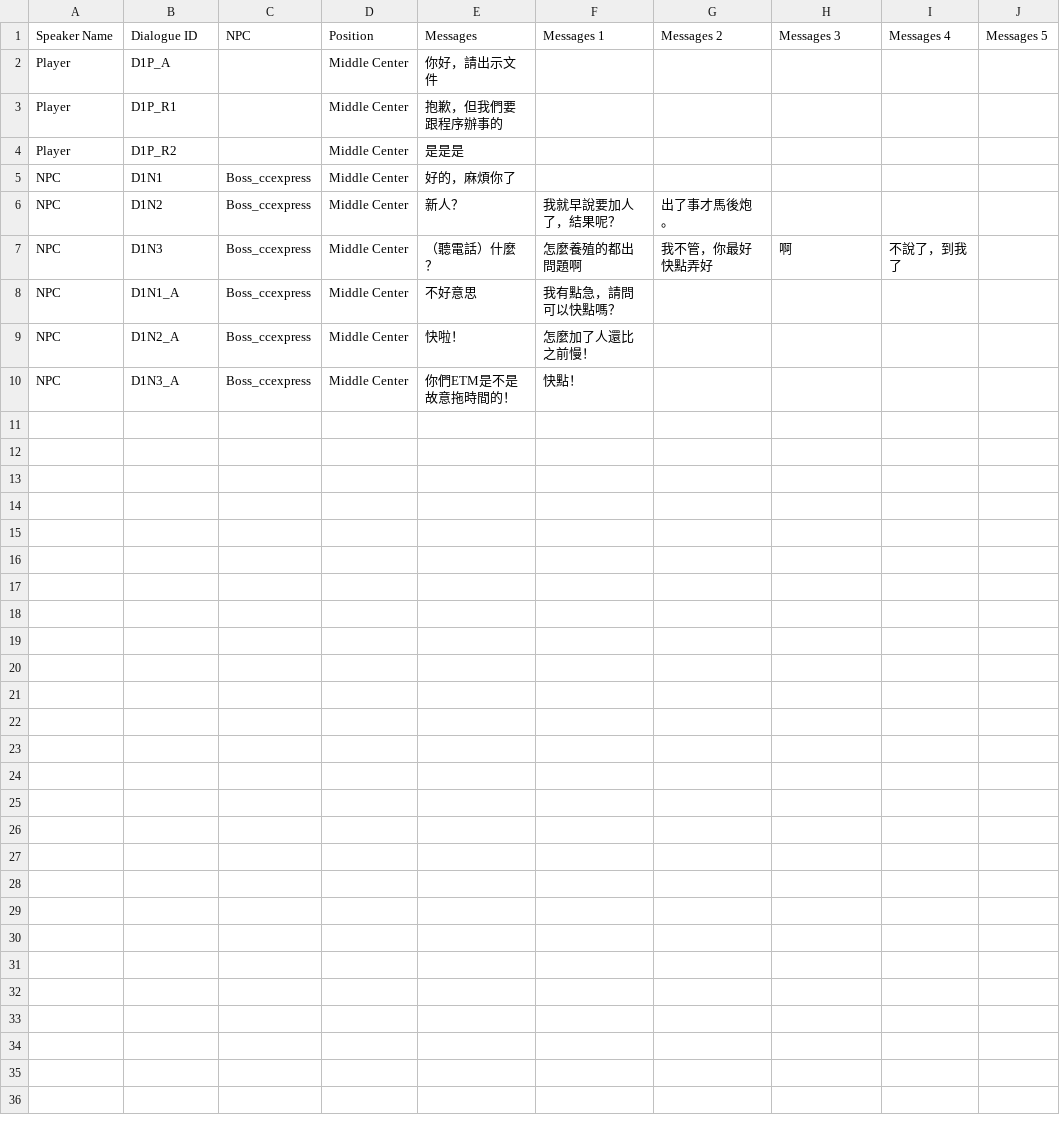
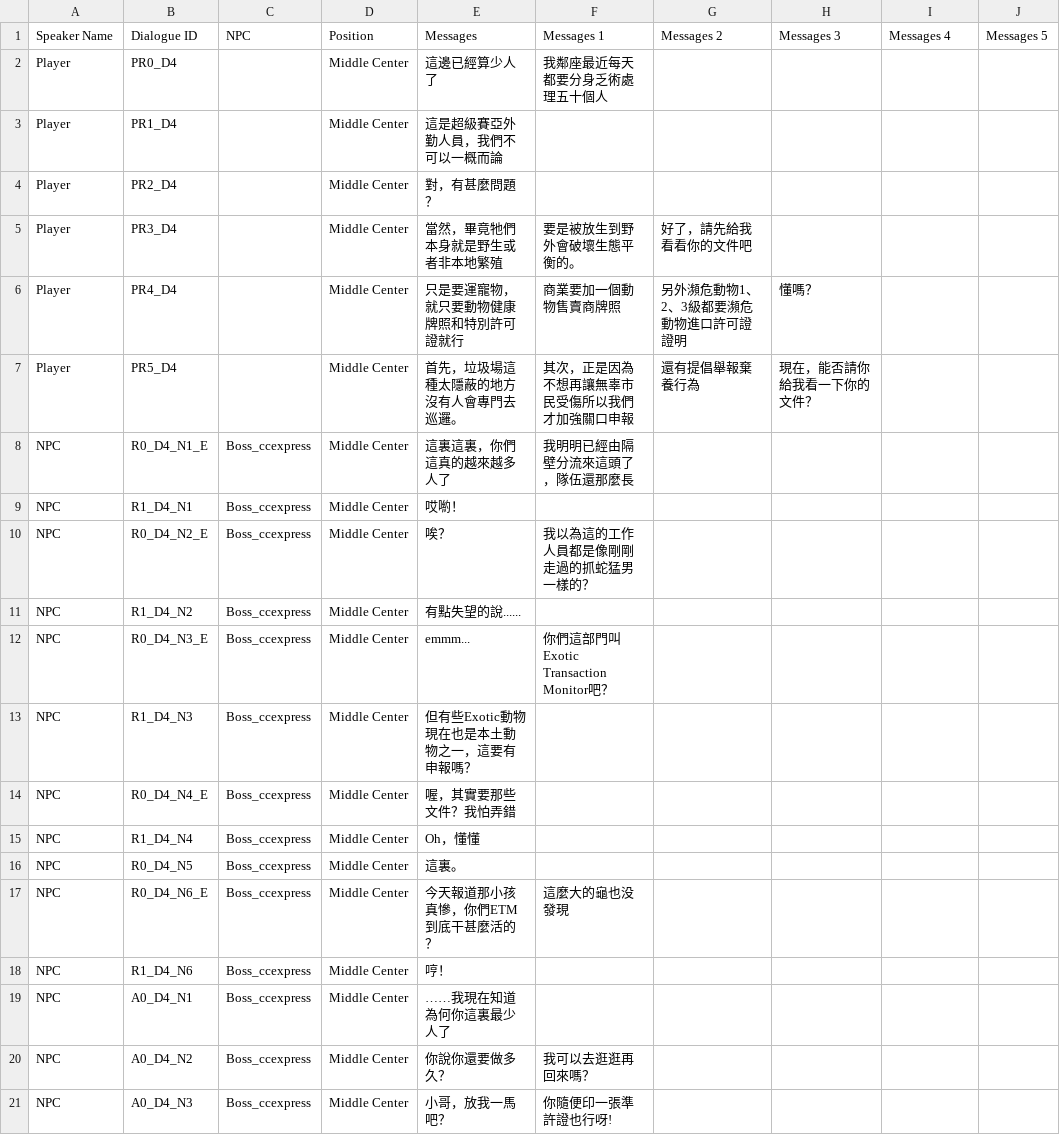
Before and after one commit to tim456012/PetTradeGame, a CSV file: PetTradeGame/Assets/Game/Settings/Dialogue/Day4.csv, drawn as a sheet; only a part is shown; the diff covers the shown part only.

```diff
--- a/PetTradeGame/Assets/Game/Settings/Dialogue/Day4.csv
+++ b/PetTradeGame/Assets/Game/Settings/Dialogue/Day4.csv
@@ -1,11 +1,21 @@
 Speaker Name,Dialogue ID,NPC,Position,Messages,Messages 1,Messages 2,Messages 3,Messages 4,Messages 5
-Player,D1P_A,,Middle Center,你好，請出示文件,,,,,
-Player,D1P_R1,,Middle Center,抱歉，但我們要跟程序辦事的,,,,,
-Player,D1P_R2,,Middle Center,是是是,,,,,
-NPC,D1N1,Boss_ccexpress,Middle Center,好的，麻煩你了,,,,,
-NPC,D1N2,Boss_ccexpress,Middle Center,新人？,我就早說要加人了，結果呢？,出了事才馬後炮。,,,
-NPC,D1N3,Boss_ccexpress,Middle Center,（聽電話）什麼？,怎麼養殖的都出問題啊,我不管，你最好快點弄好,啊,不說了，到我了,
-NPC,D1N1_A,Boss_ccexpress,Middle Center,不好意思,我有點急，請問可以快點嗎？,,,,
-NPC,D1N2_A,Boss_ccexpress,Middle Center,快啦！,"怎麼加了人還比之前慢！
-",,,,
-NPC,D1N3_A,Boss_ccexpress,Middle Center,你們ETM是不是故意拖時間的！,快點！,,,,
+Player,PR0_D4,,Middle Center,這邊已經算少人了,我鄰座最近每天都要分身乏術處理五十個人,,,,
+Player,PR1_D4,,Middle Center,這是超級賽亞外勤人員，我們不可以一概而論,,,,,
+Player,PR2_D4,,Middle Center,對，有甚麼問題？,,,,,
+Player,PR3_D4,,Middle Center,當然，畢竟牠們本身就是野生或者非本地繁殖,要是被放生到野外會破壞生態平衡的。,好了，請先給我看看你的文件吧,,,
+Player,PR4_D4,,Middle Center,只是要運寵物，就只要動物健康牌照和特別許可證就行,商業要加一個動物售賣商牌照,另外瀕危動物1、2、3級都要瀕危動物進口許可證證明,懂嗎？,,
+Player,PR5_D4,,Middle Center,首先，垃圾場這種太隱蔽的地方沒有人會專門去巡邏。,其次，正是因為不想再讓無辜市民受傷所以我們才加強關口申報,還有提倡舉報棄養行為,現在，能否請你給我看一下你的文件？,,
+NPC,R0_D4_N1_E,Boss_ccexpress,Middle Center,這裏這裏，你們這真的越來越多人了,我明明已經由隔壁分流來這頭了，隊伍還那麼長,,,,
+NPC,R1_D4_N1,Boss_ccexpress,Middle Center,哎喲！,,,,
+NPC,R0_D4_N2_E,Boss_ccexpress,Middle Center,唉？,我以為這的工作人員都是像剛剛走過的抓蛇猛男一樣的？,,,,
+NPC,R1_D4_N2,Boss_ccexpress,Middle Center,有點失望的說......,,,,,
+NPC,R0_D4_N3_E,Boss_ccexpress,Middle Center,emmm...,你們這部門叫Exotic Transaction Monitor吧？,,,,
+NPC,R1_D4_N3,Boss_ccexpress,Middle Center,但有些Exotic動物現在也是本土動物之一，這要有申報嗎？,,,,,
+NPC,R0_D4_N4_E,Boss_ccexpress,Middle Center,喔，其實要那些文件？我怕弄錯,,,,,
+NPC,R1_D4_N4,Boss_ccexpress,Middle Center,Oh，懂懂,,,,,
+NPC,R0_D4_N5,Boss_ccexpress,Middle Center,這裏。,,,,,
+NPC,R0_D4_N6_E,Boss_ccexpress,Middle Center,今天報道那小孩真慘，你們ETM到底干甚麼活的？,這麼大的龜也没發現,,,,
+NPC,R1_D4_N6,Boss_ccexpress,Middle Center,哼！,,,,,
+NPC,A0_D4_N1,Boss_ccexpress,Middle Center,……我現在知道為何你這裏最少人了,,,,,
+NPC,A0_D4_N2,Boss_ccexpress,Middle Center,你說你還要做多久？,我可以去逛逛再回來嗎？,,,,
+NPC,A0_D4_N3,Boss_ccexpress,Middle Center,小哥，放我一馬吧？,你隨便印一張準許證也行呀!,,,,
```
Also changed, not shown: 3 added rows elsewhere in this file, PetTradeGame/Assets/Game/Settings/Dialogue/Day3.csv, PetTradeGame/Assets/Game/Settings/Dialogue/Day5.csv, 39 other files.
